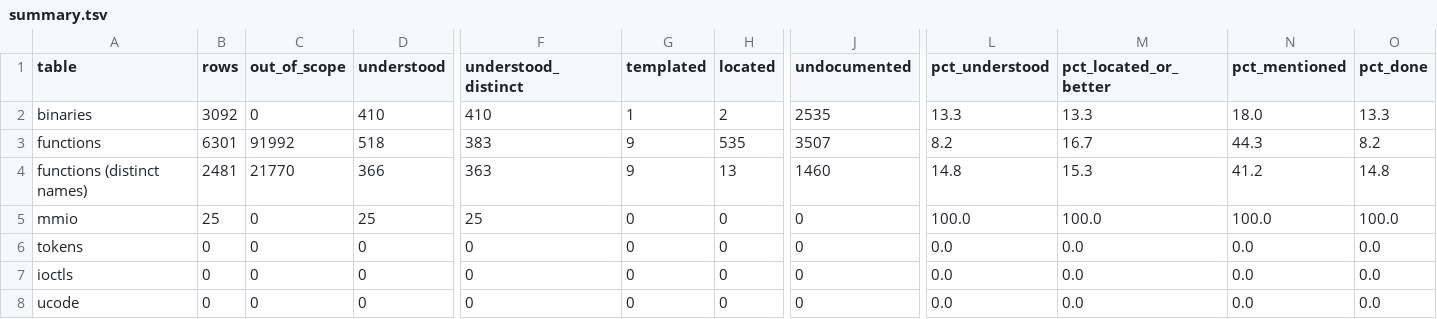
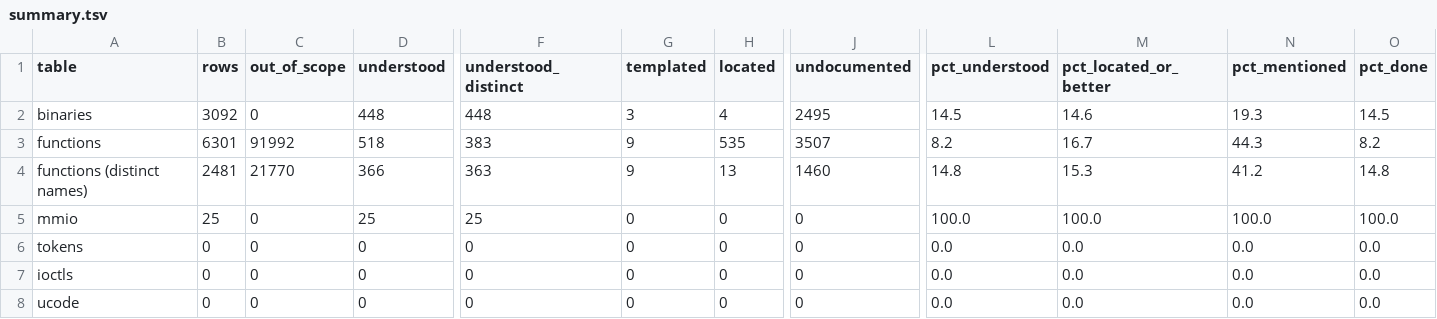
Before and after one commit to jamesbraid/chips, a TSV file: docs/inventory/summary.tsv, drawn as a sheet; only a part is shown, gaps mark what is left out; the diff names each change by its address in the sheet, - before the commit and + after, or states it on an @@ line.

Commit message:
docs: classify the IP35 file-system, cache and checkpoint objects
The IP35 automount, cache file-system, checkpoint, SCSI disk, data
management, data migration and EFS members fell under scope rule 1 and
had no binaries entry. This adds forty of them, one entry per member,
in the file-system page.

Each entry gives the routine count, the largest routines and the
undefined imports from the member's own symbol table. The SCSI disk
driver's rule label does not match its class; the entry says so and the
in or out result is unchanged. Labels are inferred: no routine body was
read in full.

```diff
--- a/docs/inventory/summary.tsv
+++ b/docs/inventory/summary.tsv
-D2 (understood): 410
+D2 (understood): 448
-F2 (understood_distinct): 410
+F2 (understood_distinct): 448
-G2 (templated): 1
+G2 (templated): 3
-H2 (located): 2
+H2 (located): 4
-J2 (undocumented): 2535
+J2 (undocumented): 2495
-L2 (pct_understood): 13.3
+L2 (pct_understood): 14.5
-M2 (pct_located_or_better): 13.3
+M2 (pct_located_or_better): 14.6
-N2 (pct_mentioned): 18.0
+N2 (pct_mentioned): 19.3
-O2 (pct_done): 13.3
+O2 (pct_done): 14.5
```
Also changed, not shown: 4 other files.
